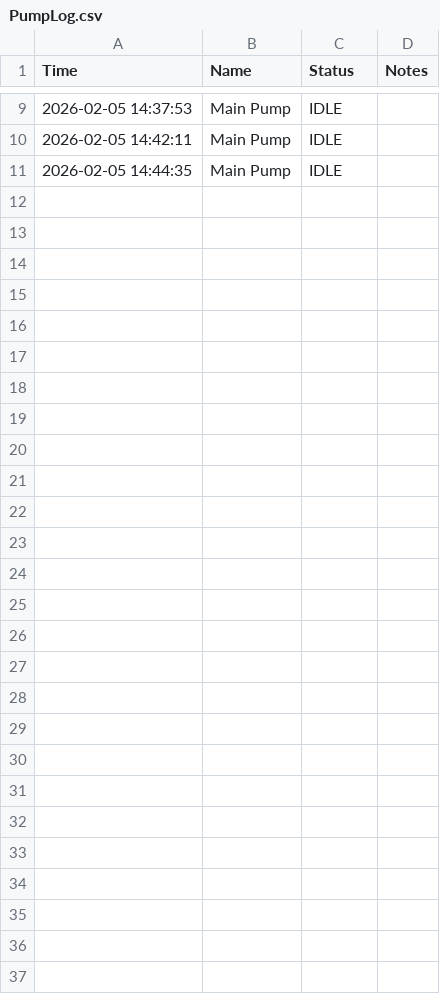
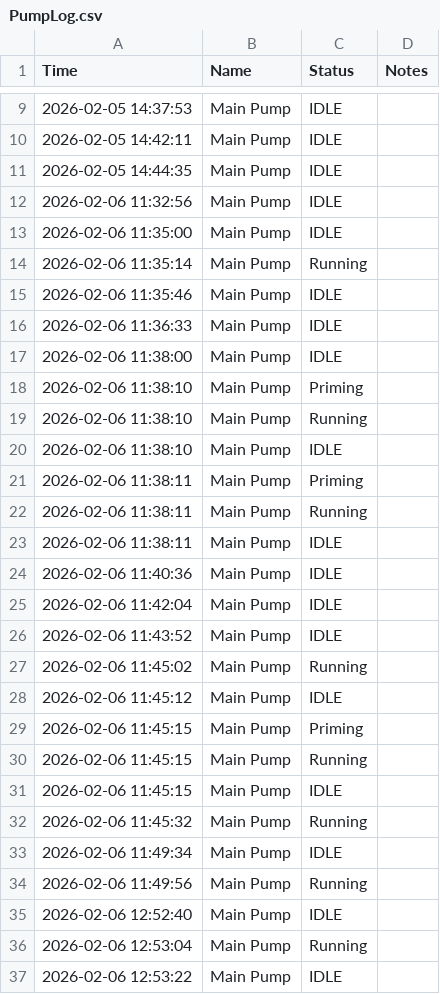
Before and after one commit to ArtemioT/Bertbox, a CSV file: src/Logs/PumpLog.csv, drawn as a sheet; only a part is shown, gaps mark what is left out.

```diff
--- a/src/Logs/PumpLog.csv
+++ b/src/Logs/PumpLog.csv
@@ -11 +11,27 @@ Time,Name,Status,Notes
 2026-02-05 14:44:35,Main Pump,IDLE,
+2026-02-06 11:32:56,Main Pump,IDLE,
+2026-02-06 11:35:00,Main Pump,IDLE,
+2026-02-06 11:35:14,Main Pump,Running,
+2026-02-06 11:35:46,Main Pump,IDLE,
+2026-02-06 11:36:33,Main Pump,IDLE,
+2026-02-06 11:38:00,Main Pump,IDLE,
+2026-02-06 11:38:10,Main Pump,Priming,
+2026-02-06 11:38:10,Main Pump,Running,
+2026-02-06 11:38:10,Main Pump,IDLE,
+2026-02-06 11:38:11,Main Pump,Priming,
+2026-02-06 11:38:11,Main Pump,Running,
+2026-02-06 11:38:11,Main Pump,IDLE,
+2026-02-06 11:40:36,Main Pump,IDLE,
+2026-02-06 11:42:04,Main Pump,IDLE,
+2026-02-06 11:43:52,Main Pump,IDLE,
+2026-02-06 11:45:02,Main Pump,Running,
+2026-02-06 11:45:12,Main Pump,IDLE,
+2026-02-06 11:45:15,Main Pump,Priming,
+2026-02-06 11:45:15,Main Pump,Running,
+2026-02-06 11:45:15,Main Pump,IDLE,
+2026-02-06 11:45:32,Main Pump,Running,
+2026-02-06 11:49:34,Main Pump,IDLE,
+2026-02-06 11:49:56,Main Pump,Running,
+2026-02-06 12:52:40,Main Pump,IDLE,
+2026-02-06 12:53:04,Main Pump,Running,
+2026-02-06 12:53:22,Main Pump,IDLE,
```
Also changed, not shown: src/Logs/SystemLog.csv, src/Logs/ValveLog.csv, 5 other files.
